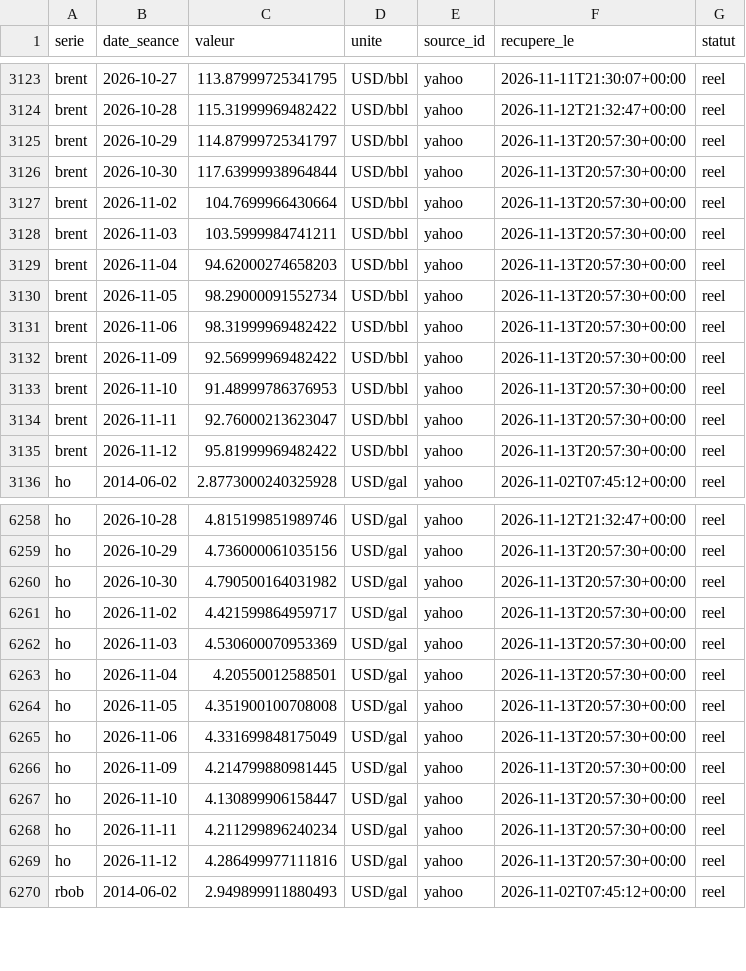
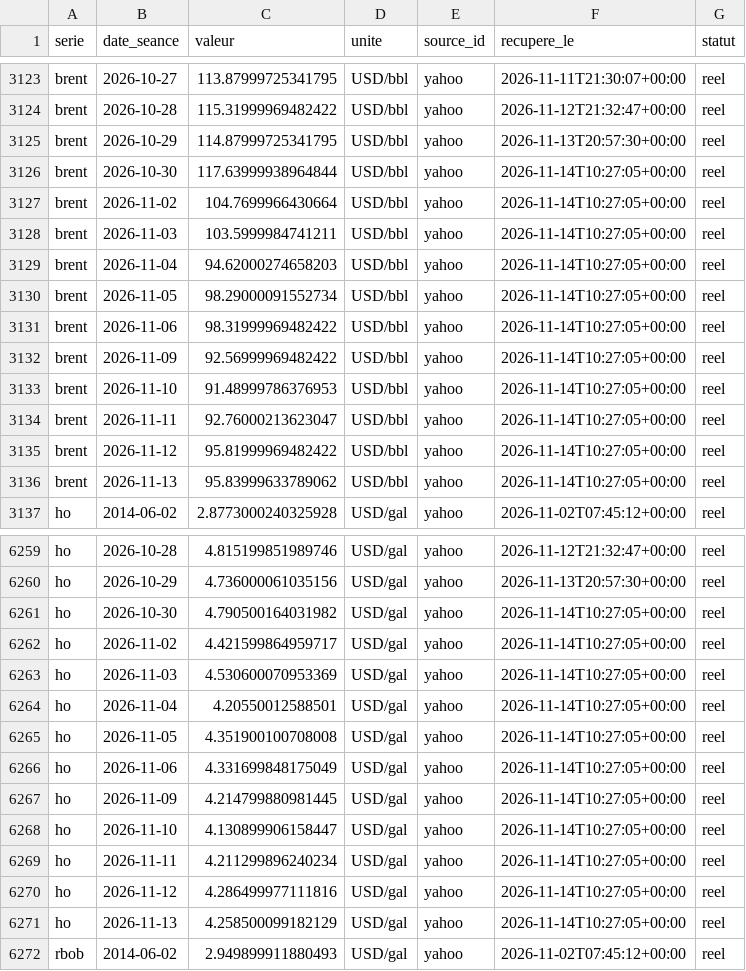
Before and after one commit to rhinoxacademypro-code/fuel-predictor, a CSV file: moteur/depot/cotations.csv, drawn as a sheet; only a part is shown, gaps mark what is left out; the diff covers the shown part only.

```diff
--- a/moteur/depot/cotations.csv
+++ b/moteur/depot/cotations.csv
@@ -3124,13 +3124,14 @@ brent,2026-10-27,113.87999725341795,USD/bbl,yahoo,2026-11-11T21:30:07+00:00,reel
 brent,2026-10-28,115.31999969482422,USD/bbl,yahoo,2026-11-12T21:32:47+00:00,reel
-brent,2026-10-29,114.87999725341797,USD/bbl,yahoo,2026-11-13T20:57:30+00:00,reel
-brent,2026-10-30,117.63999938964844,USD/bbl,yahoo,2026-11-13T20:57:30+00:00,reel
-brent,2026-11-02,104.7699966430664,USD/bbl,yahoo,2026-11-13T20:57:30+00:00,reel
-brent,2026-11-03,103.5999984741211,USD/bbl,yahoo,2026-11-13T20:57:30+00:00,reel
-brent,2026-11-04,94.62000274658203,USD/bbl,yahoo,2026-11-13T20:57:30+00:00,reel
-brent,2026-11-05,98.29000091552734,USD/bbl,yahoo,2026-11-13T20:57:30+00:00,reel
-brent,2026-11-06,98.31999969482422,USD/bbl,yahoo,2026-11-13T20:57:30+00:00,reel
-brent,2026-11-09,92.56999969482422,USD/bbl,yahoo,2026-11-13T20:57:30+00:00,reel
-brent,2026-11-10,91.48999786376953,USD/bbl,yahoo,2026-11-13T20:57:30+00:00,reel
-brent,2026-11-11,92.76000213623047,USD/bbl,yahoo,2026-11-13T20:57:30+00:00,reel
-brent,2026-11-12,95.81999969482422,USD/bbl,yahoo,2026-11-13T20:57:30+00:00,reel
+brent,2026-10-29,114.87999725341795,USD/bbl,yahoo,2026-11-13T20:57:30+00:00,reel
+brent,2026-10-30,117.63999938964844,USD/bbl,yahoo,2026-11-14T10:27:05+00:00,reel
+brent,2026-11-02,104.7699966430664,USD/bbl,yahoo,2026-11-14T10:27:05+00:00,reel
+brent,2026-11-03,103.5999984741211,USD/bbl,yahoo,2026-11-14T10:27:05+00:00,reel
+brent,2026-11-04,94.62000274658203,USD/bbl,yahoo,2026-11-14T10:27:05+00:00,reel
+brent,2026-11-05,98.29000091552734,USD/bbl,yahoo,2026-11-14T10:27:05+00:00,reel
+brent,2026-11-06,98.31999969482422,USD/bbl,yahoo,2026-11-14T10:27:05+00:00,reel
+brent,2026-11-09,92.56999969482422,USD/bbl,yahoo,2026-11-14T10:27:05+00:00,reel
+brent,2026-11-10,91.48999786376953,USD/bbl,yahoo,2026-11-14T10:27:05+00:00,reel
+brent,2026-11-11,92.76000213623047,USD/bbl,yahoo,2026-11-14T10:27:05+00:00,reel
+brent,2026-11-12,95.81999969482422,USD/bbl,yahoo,2026-11-14T10:27:05+00:00,reel
+brent,2026-11-13,95.83999633789062,USD/bbl,yahoo,2026-11-14T10:27:05+00:00,reel
 ho,2014-06-02,2.8773000240325928,USD/gal,yahoo,2026-11-02T07:45:12+00:00,reel
@@ -6259,12 +6260,13 @@ ho,2026-10-28,4.815199851989746,USD/gal,yahoo,2026-11-12T21:32:47+00:00,reel
 ho,2026-10-29,4.736000061035156,USD/gal,yahoo,2026-11-13T20:57:30+00:00,reel
-ho,2026-10-30,4.790500164031982,USD/gal,yahoo,2026-11-13T20:57:30+00:00,reel
-ho,2026-11-02,4.421599864959717,USD/gal,yahoo,2026-11-13T20:57:30+00:00,reel
-ho,2026-11-03,4.530600070953369,USD/gal,yahoo,2026-11-13T20:57:30+00:00,reel
-ho,2026-11-04,4.20550012588501,USD/gal,yahoo,2026-11-13T20:57:30+00:00,reel
-ho,2026-11-05,4.351900100708008,USD/gal,yahoo,2026-11-13T20:57:30+00:00,reel
-ho,2026-11-06,4.331699848175049,USD/gal,yahoo,2026-11-13T20:57:30+00:00,reel
-ho,2026-11-09,4.214799880981445,USD/gal,yahoo,2026-11-13T20:57:30+00:00,reel
-ho,2026-11-10,4.130899906158447,USD/gal,yahoo,2026-11-13T20:57:30+00:00,reel
-ho,2026-11-11,4.211299896240234,USD/gal,yahoo,2026-11-13T20:57:30+00:00,reel
-ho,2026-11-12,4.286499977111816,USD/gal,yahoo,2026-11-13T20:57:30+00:00,reel
+ho,2026-10-30,4.790500164031982,USD/gal,yahoo,2026-11-14T10:27:05+00:00,reel
+ho,2026-11-02,4.421599864959717,USD/gal,yahoo,2026-11-14T10:27:05+00:00,reel
+ho,2026-11-03,4.530600070953369,USD/gal,yahoo,2026-11-14T10:27:05+00:00,reel
+ho,2026-11-04,4.20550012588501,USD/gal,yahoo,2026-11-14T10:27:05+00:00,reel
+ho,2026-11-05,4.351900100708008,USD/gal,yahoo,2026-11-14T10:27:05+00:00,reel
+ho,2026-11-06,4.331699848175049,USD/gal,yahoo,2026-11-14T10:27:05+00:00,reel
+ho,2026-11-09,4.214799880981445,USD/gal,yahoo,2026-11-14T10:27:05+00:00,reel
+ho,2026-11-10,4.130899906158447,USD/gal,yahoo,2026-11-14T10:27:05+00:00,reel
+ho,2026-11-11,4.211299896240234,USD/gal,yahoo,2026-11-14T10:27:05+00:00,reel
+ho,2026-11-12,4.286499977111816,USD/gal,yahoo,2026-11-14T10:27:05+00:00,reel
+ho,2026-11-13,4.258500099182129,USD/gal,yahoo,2026-11-14T10:27:05+00:00,reel
 rbob,2014-06-02,2.949899911880493,USD/gal,yahoo,2026-11-02T07:45:12+00:00,reel
```
Also changed, not shown: 2 added rows and 20 edited cells elsewhere in this file, moteur/depot/journal_collectes.csv, moteur/depot/previsions.csv, 5 other files.
